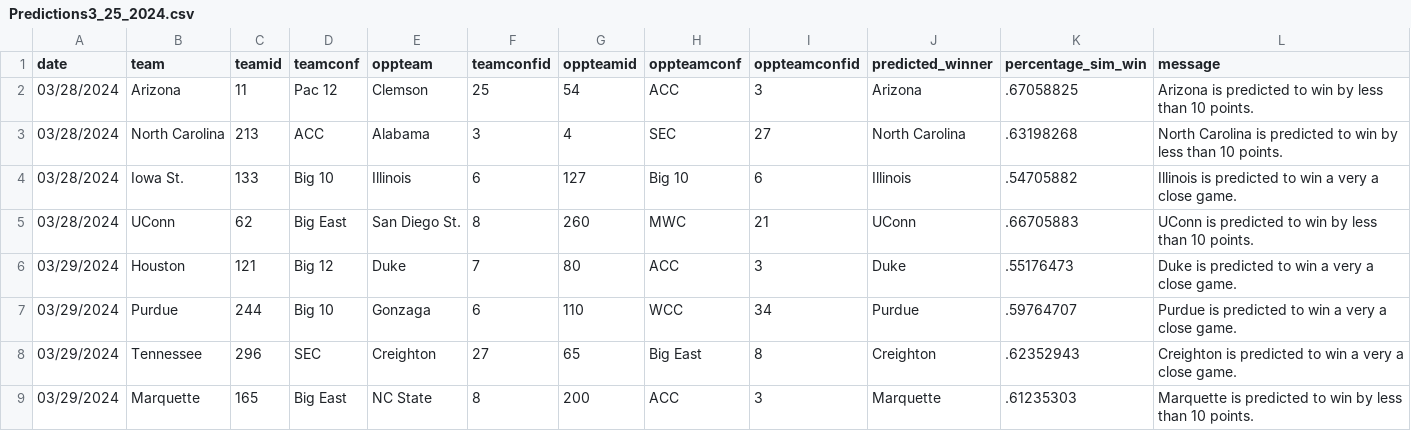
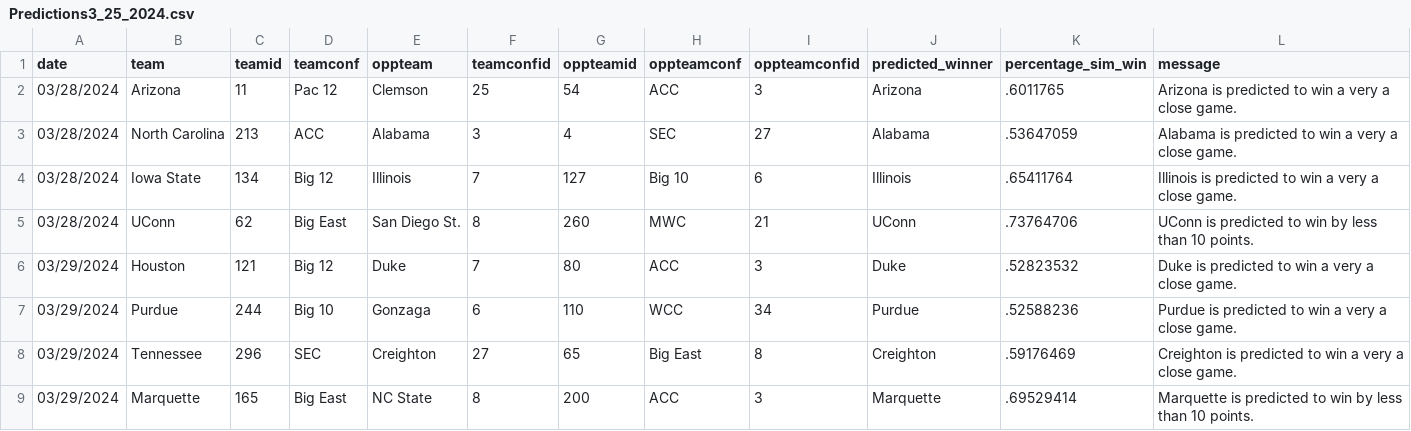
Before and after one commit to jameskemper/wreckem_model, a CSV file: Data/Predictions/Predictions3_25_2024.csv, drawn as a sheet.

```diff
--- a/Data/Predictions/Predictions3_25_2024.csv
+++ b/Data/Predictions/Predictions3_25_2024.csv
@@ -1,9 +1,9 @@
 date,team,teamid,teamconf,oppteam,teamconfid,oppteamid,oppteamconf,oppteamconfid,predicted_winner,percentage_sim_win,message
-03/28/2024,Arizona,11,Pac 12,Clemson,25,54,ACC,3,Arizona,.67058825,Arizona is predicted to win by less than 10 points.
-03/28/2024,North Carolina,213,ACC,Alabama,3,4,SEC,27,North Carolina,.63198268,North Carolina is predicted to win by less than 10 points.
-03/28/2024,Iowa St.,133,Big 10,Illinois,6,127,Big 10,6,Illinois,.54705882,Illinois is predicted to win a very a close game.
-03/28/2024,UConn,62,Big East,San Diego St.,8,260,MWC,21,UConn,.66705883,UConn is predicted to win by less than 10 points.
-03/29/2024,Houston,121,Big 12,Duke,7,80,ACC,3,Duke,.55176473,Duke is predicted to win a very a close game.
-03/29/2024,Purdue,244,Big 10,Gonzaga,6,110,WCC,34,Purdue,.59764707,Purdue is predicted to win a very a close game.
-03/29/2024,Tennessee,296,SEC,Creighton,27,65,Big East,8,Creighton,.62352943,Creighton is predicted to win a very a close game.
-03/29/2024,Marquette,165,Big East,NC State,8,200,ACC,3,Marquette,.61235303,Marquette is predicted to win by less than 10 points.
+03/28/2024,Arizona,11,Pac 12,Clemson,25,54,ACC,3,Arizona,.6011765,Arizona is predicted to win a very a close game.
+03/28/2024,North Carolina,213,ACC,Alabama,3,4,SEC,27,Alabama,.53647059,Alabama is predicted to win a very a close game.
+03/28/2024,Iowa State,134,Big 12,Illinois,7,127,Big 10,6,Illinois,.65411764,Illinois is predicted to win a very a close game.
+03/28/2024,UConn,62,Big East,San Diego St.,8,260,MWC,21,UConn,.73764706,UConn is predicted to win by less than 10 points.
+03/29/2024,Houston,121,Big 12,Duke,7,80,ACC,3,Duke,.52823532,Duke is predicted to win a very a close game.
+03/29/2024,Purdue,244,Big 10,Gonzaga,6,110,WCC,34,Purdue,.52588236,Purdue is predicted to win a very a close game.
+03/29/2024,Tennessee,296,SEC,Creighton,27,65,Big East,8,Creighton,.59176469,Creighton is predicted to win a very a close game.
+03/29/2024,Marquette,165,Big East,NC State,8,200,ACC,3,Marquette,.69529414,Marquette is predicted to win by less than 10 points.
```
Also changed, not shown: Data/schedule.csv, 7 other files.
